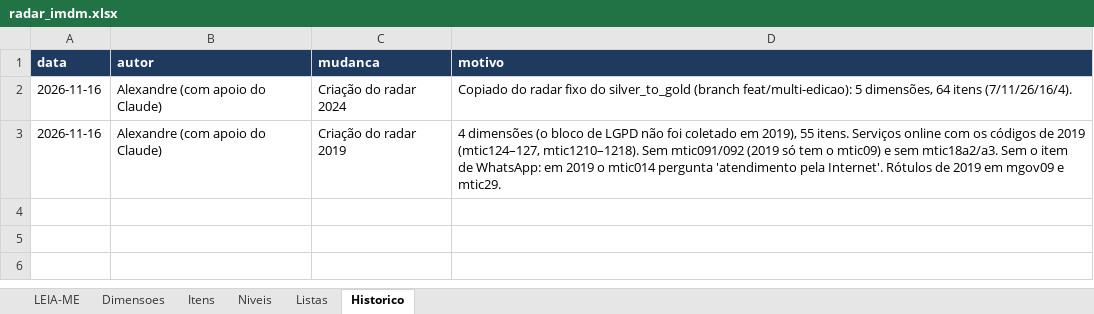
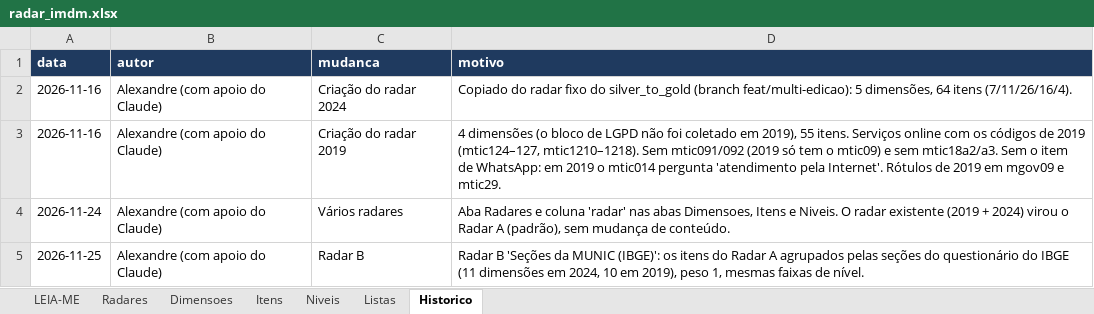
Before and after one commit to MateusPanunci/governanca-munic-databricks, an Excel workbook: config/radar/radar_imdm.xlsx, sheet Historico, drawn as a sheet; values as stored, in another font and other column widths than the file's, no borders; the diff names each change by its address in the sheet, - before the commit and + after, or states it on an @@ line.

Commit message:
feat(radar): pipeline completo multi-radar + Radar B (seções da MUNIC) | gold, semantic e app por radar

```diff
--- a/config/radar/radar_imdm.xlsx (sheet Historico)
+++ b/config/radar/radar_imdm.xlsx (sheet Historico)
+sheet tab: Radares
+row 4: 2026-11-24 | Alexandre (com apoio do Claude) | Vários radares | Aba Radares e coluna 'radar' nas abas Dimensoes, Itens e Niveis. O radar existente (2019 + 2024) virou o Radar A (padrão), sem mudança de conteúdo.
+row 5: 2026-11-25 | Alexandre (com apoio do Claude) | Radar B | Radar B 'Seções da MUNIC (IBGE)': os itens do Radar A agrupados pelas seções do questionário do IBGE (11 dimensões em 2024, 10 em 2019), peso 1, mesmas faixas de nível.
```
Also changed, not shown: sheet Itens, sheet Dimensoes, sheet Niveis, sheet LEIA-ME, 18 other files.
